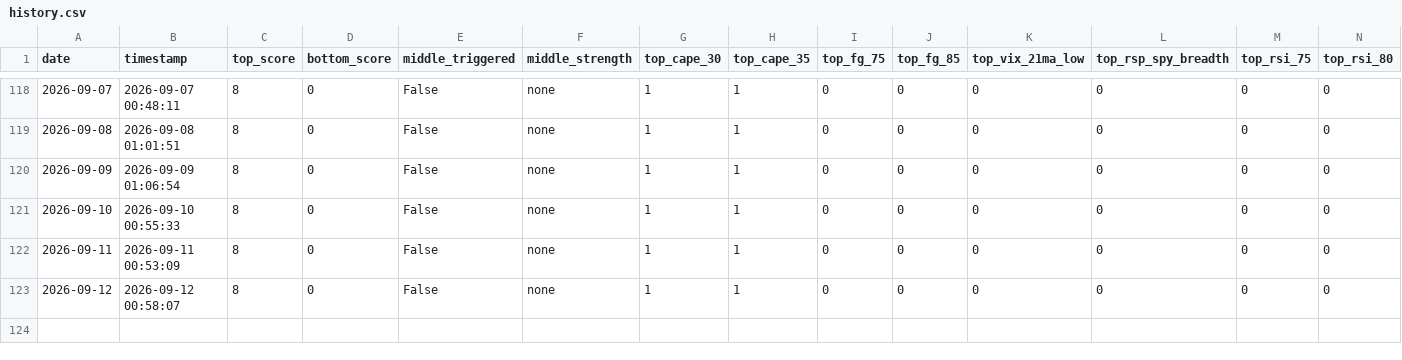
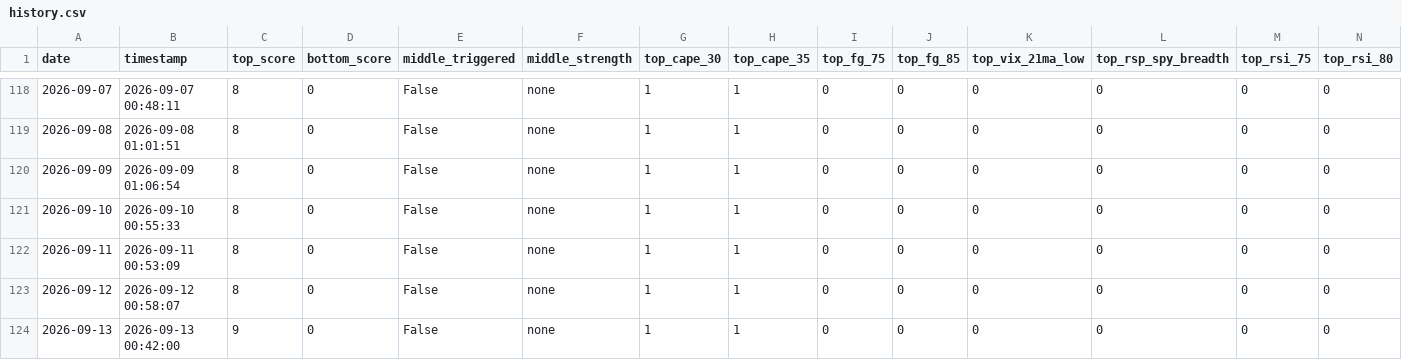
Before and after one commit to ndsfly-commits/strategy_v25, a CSV file: output/history.csv, drawn as a sheet; only a part is shown, gaps mark what is left out; rows hold the shown columns only; the diff names each change by its address in the sheet, - before the commit and + after, or states it on an @@ line.

```diff
--- a/output/history.csv
+++ b/output/history.csv
+row 124: 2026-09-13 | 2026-09-13 00:42:00 | 9 | 0 | False | none | 1 | 1 | 0 | 0 | 0 | 0 | 0 | 0
```
Also changed, not shown: 3 other files.
